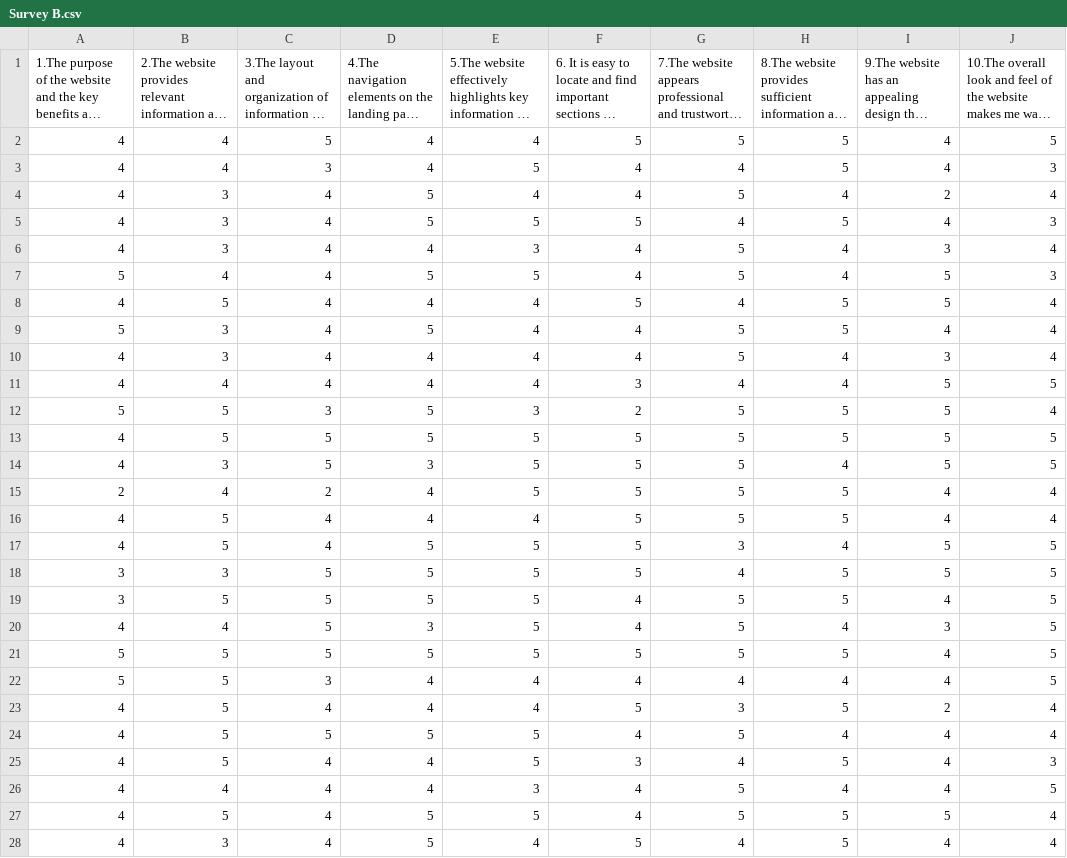
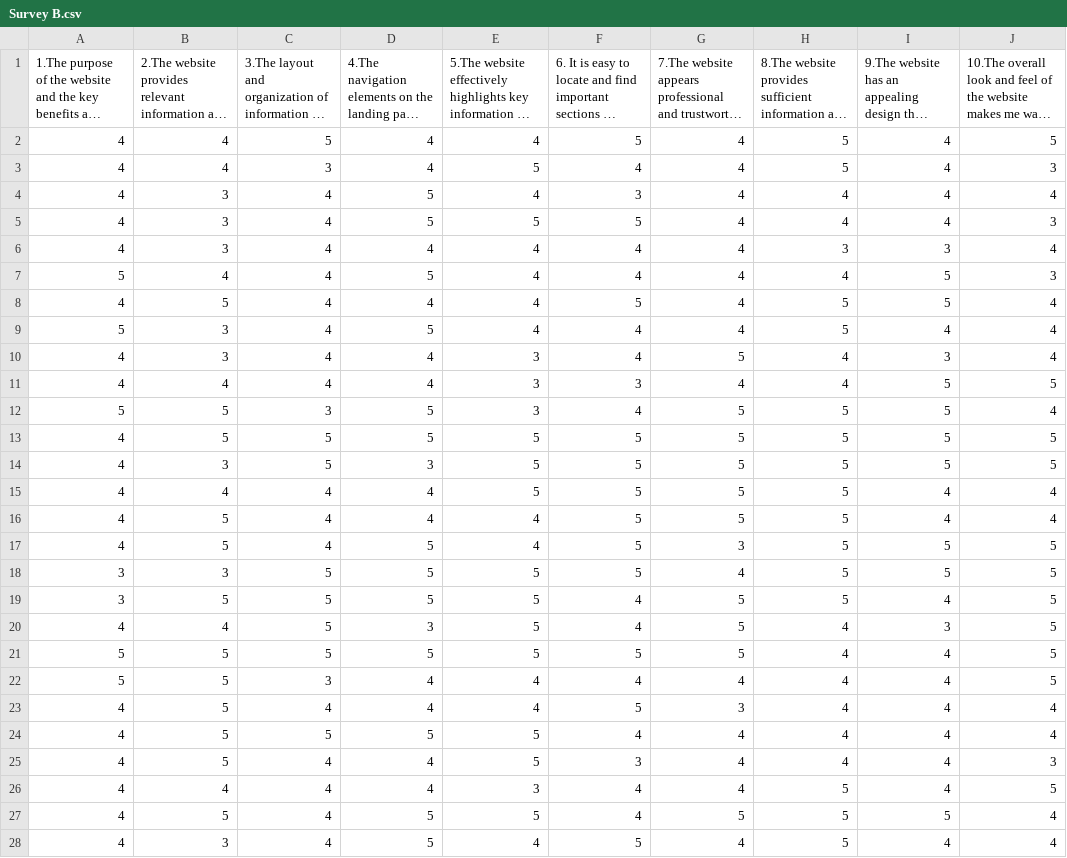
Before and after one commit to ShivaTopG/Hosted-Datasets, a CSV file: Survey B.csv, drawn as a sheet; only a part is shown; long unchanged cells end in …; the diff covers the shown part only; the diff names each change by its address in the sheet, - before the commit and + after, or states it on an @@ line.

Commit message:
Update Survey B.csv

```diff
--- a/Survey B.csv
+++ b/Survey B.csv
-G2: 5
+G2: 4
-F4: 4
+F4: 3
-G4: 5
+G4: 4
-I4: 2
+I4: 4
-H5: 5
+H5: 4
-E6: 3
+E6: 4
-G6:G7: 5
+G6:G7: 4
-H6: 4
+H6: 3
-E7: 5
+E7: 4
-G9: 5
+G9: 4
-E10:E11: 4
+E10:E11: 3
-F12: 2
+F12: 4
-H14: 4
+H14: 5
-A15: 2
+A15: 4
-C15: 2
+C15: 4
-E17: 5
+E17: 4
-H17: 4
+H17: 5
-H21: 5
+H21: 4
-H23: 5
+H23: 4
-I23: 2
+I23: 4
-G24: 5
+G24: 4
-H25: 5
+H25: 4
-G26: 5
+G26: 4
-H26: 4
+H26: 5
```
Also changed, not shown: 15 edited cells elsewhere in this file.
